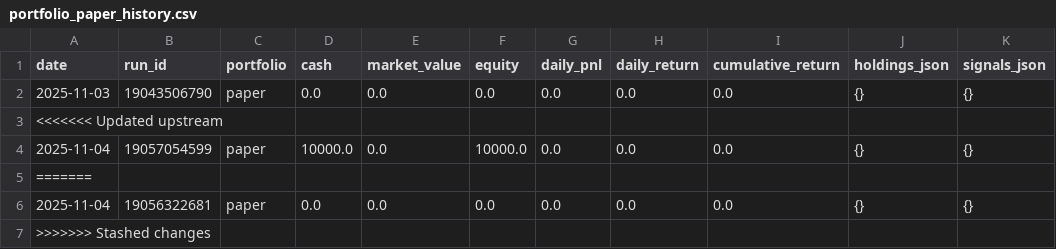
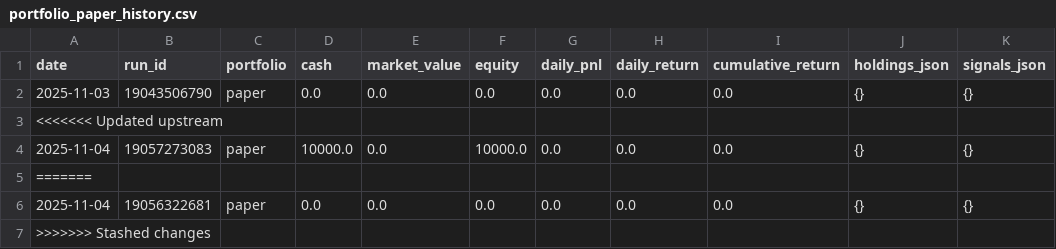
Before and after one commit to maximezac/alpacawireup, a CSV file: data/portfolio_paper_history.csv, drawn as a sheet; only a part is shown; the diff names each change by its address in the sheet, - before the commit and + after, or states it on an @@ line.

```diff
--- a/data/portfolio_paper_history.csv
+++ b/data/portfolio_paper_history.csv
-B4 (run_id): 19057054599
+B4 (run_id): 19057273083
```
Also changed, not shown: data/portfolio_personal_history.csv, 3 other files.
